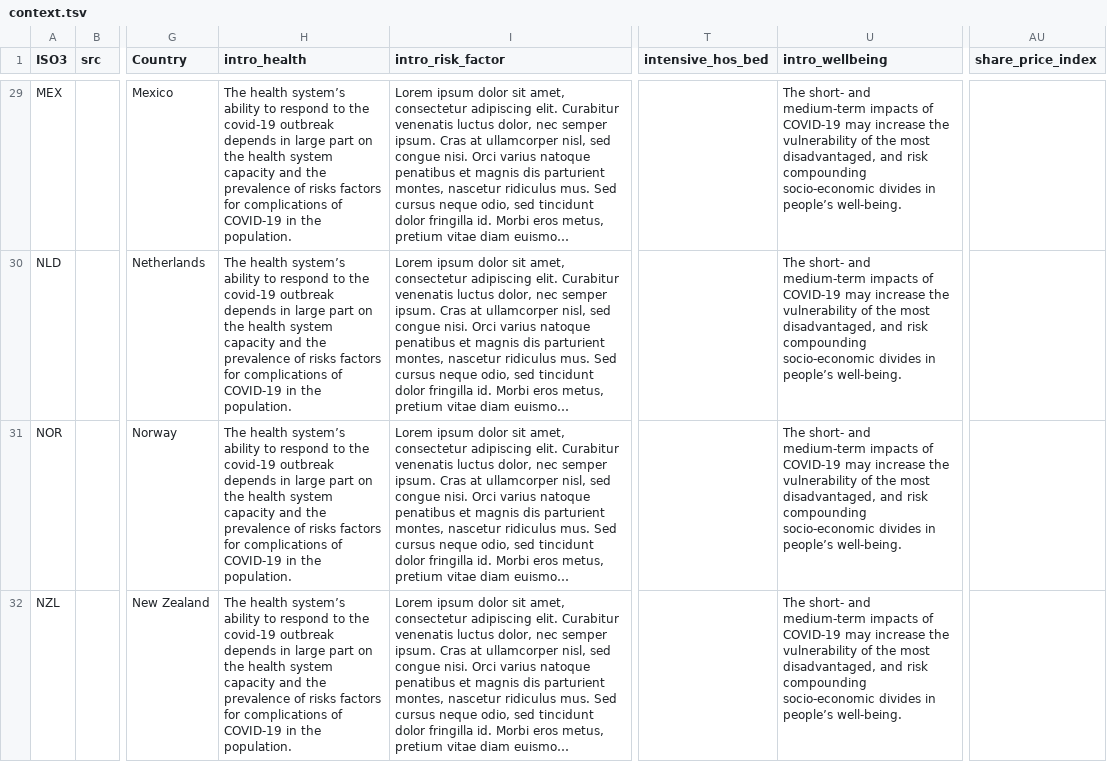
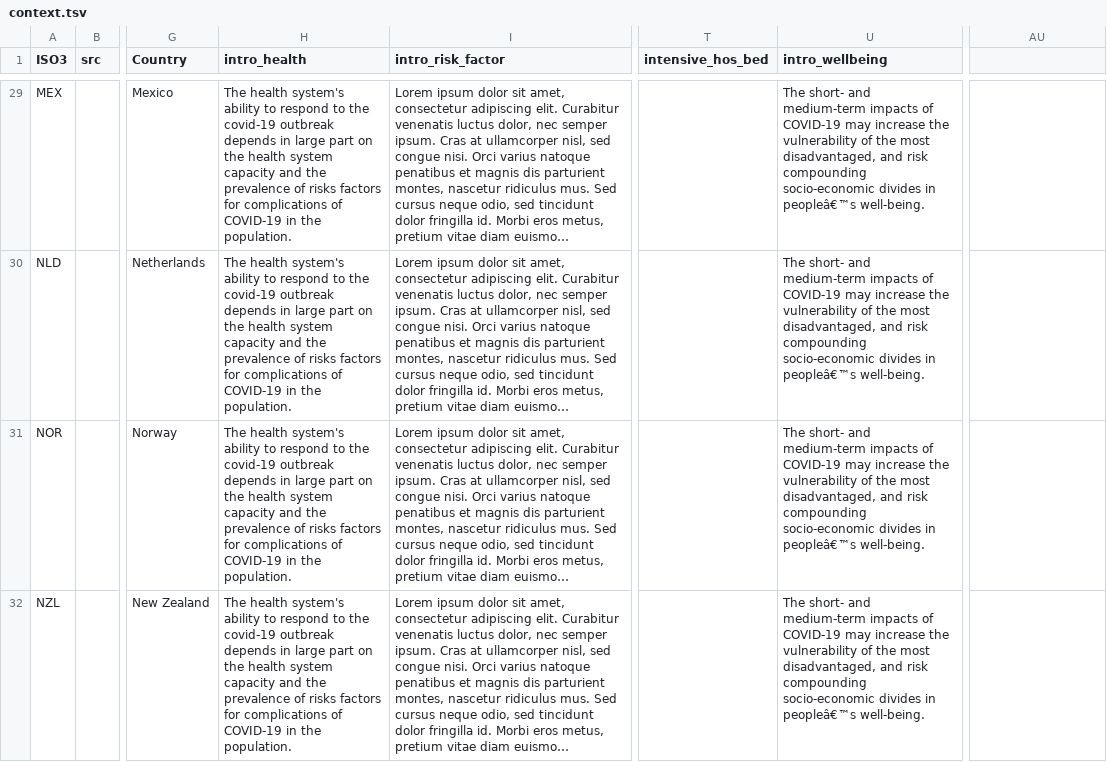
Before and after one commit to gitvfd/OECD-covid-action-map-test, a TSV file: data/context.tsv, drawn as a sheet; only a part is shown, gaps mark what is left out; long unchanged cells end in …; the diff covers the shown part only; the diff names each change by its address in the sheet, - before the commit and + after, or states it on an @@ line.

```diff
--- a/data/context.tsv
+++ b/data/context.tsv
-AU1: share_price_index
+AU1: (empty)
-H29:H32 (intro_health): The health system’s ability to…
+H29:H32 (intro_health): The health system's ability to…
-U29:U32 (intro_wellbeing): …divides in people’s well-being.
+U29:U32 (intro_wellbeing): …divides in peopleâ€™s well-being.
```
Also changed, not shown: 86 edited cells elsewhere in this file.
